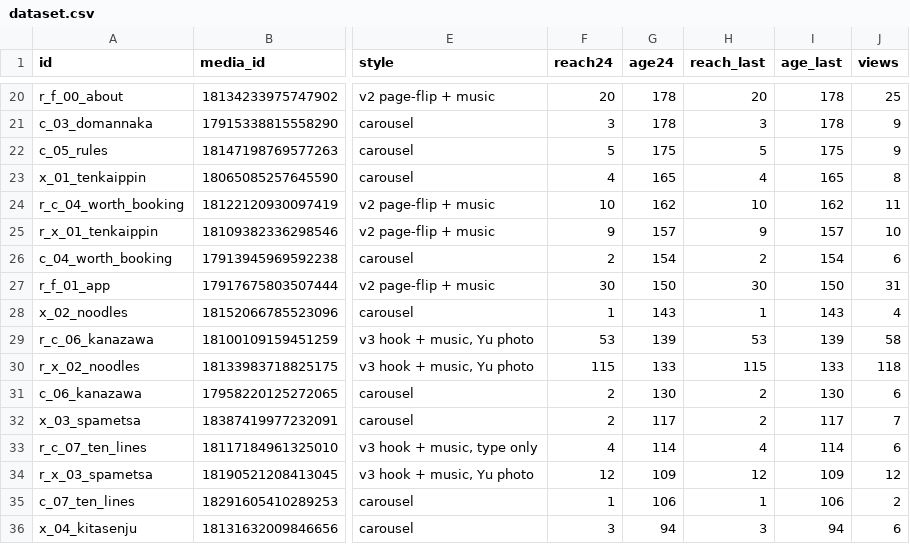
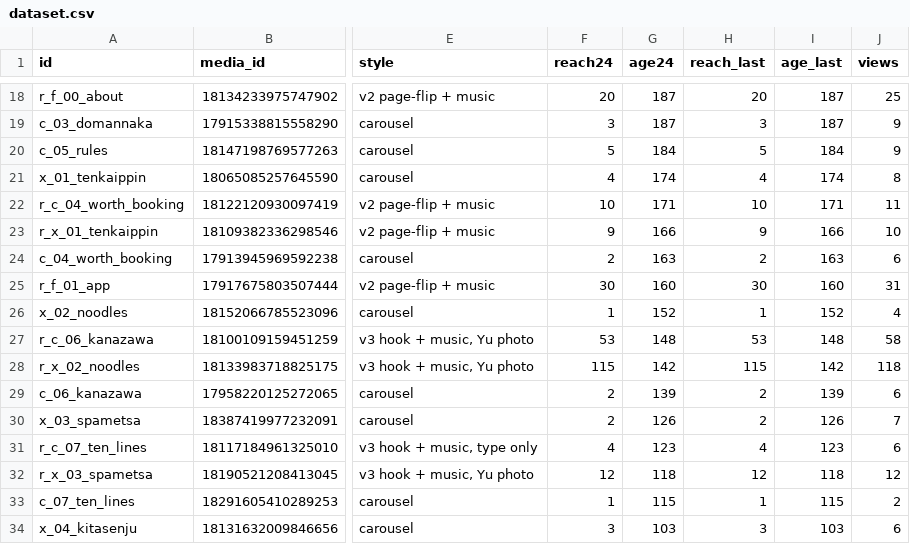
Before and after one commit to YuOnozawa/koru-tokyo-reels, a CSV file: docs/pdca/dataset.csv, drawn as a sheet; only a part is shown, gaps mark what is left out; addresses are those after the commit; the diff covers the shown part only; the diff names each change by its address in the sheet, - before the commit and + after, or states it on an @@ line.

```diff
--- a/docs/pdca/dataset.csv
+++ b/docs/pdca/dataset.csv
-G18:G19 (age24): 178
+G18:G19 (age24): 187
-I18:I19 (age_last): 178
+I18:I19 (age_last): 187
-G20 (age24): 175
+G20 (age24): 184
-I20 (age_last): 175
+I20 (age_last): 184
-G21 (age24): 165
+G21 (age24): 174
-I21 (age_last): 165
+I21 (age_last): 174
-G22 (age24): 162
+G22 (age24): 171
-I22 (age_last): 162
+I22 (age_last): 171
-G23 (age24): 157
+G23 (age24): 166
-I23 (age_last): 157
+I23 (age_last): 166
-G24 (age24): 154
+G24 (age24): 163
-I24 (age_last): 154
+I24 (age_last): 163
-G25 (age24): 150
+G25 (age24): 160
-I25 (age_last): 150
+I25 (age_last): 160
-G26 (age24): 143
+G26 (age24): 152
-I26 (age_last): 143
+I26 (age_last): 152
-G27 (age24): 139
+G27 (age24): 148
-I27 (age_last): 139
+I27 (age_last): 148
-G28 (age24): 133
+G28 (age24): 142
-I28 (age_last): 133
+I28 (age_last): 142
-G29 (age24): 130
+G29 (age24): 139
-I29 (age_last): 130
+I29 (age_last): 139
-G30 (age24): 117
+G30 (age24): 126
-I30 (age_last): 117
+I30 (age_last): 126
-G31 (age24): 114
+G31 (age24): 123
-I31 (age_last): 114
+I31 (age_last): 123
-G32 (age24): 109
+G32 (age24): 118
-I32 (age_last): 109
+I32 (age_last): 118
-G33 (age24): 106
+G33 (age24): 115
-I33 (age_last): 106
+I33 (age_last): 115
-G34 (age24): 94
+G34 (age24): 103
-I34 (age_last): 94
+I34 (age_last): 103
```
Also changed, not shown: 2 added rows, 2 removed rows and 68 edited cells elsewhere in this file, 4 other files.
